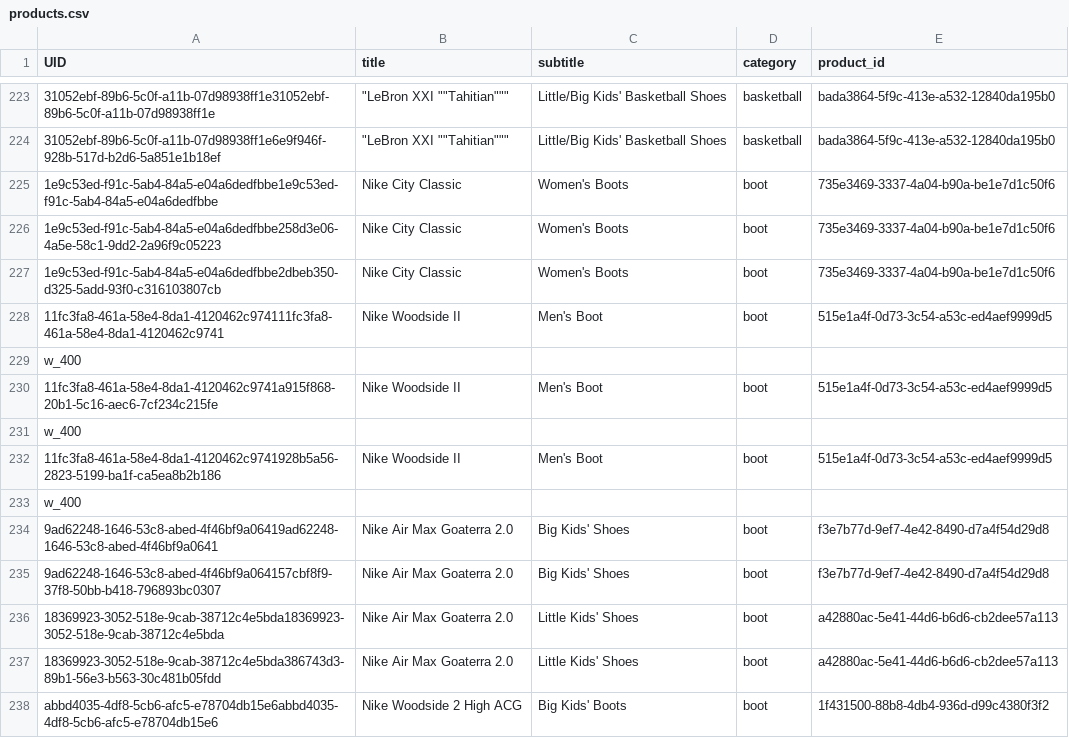
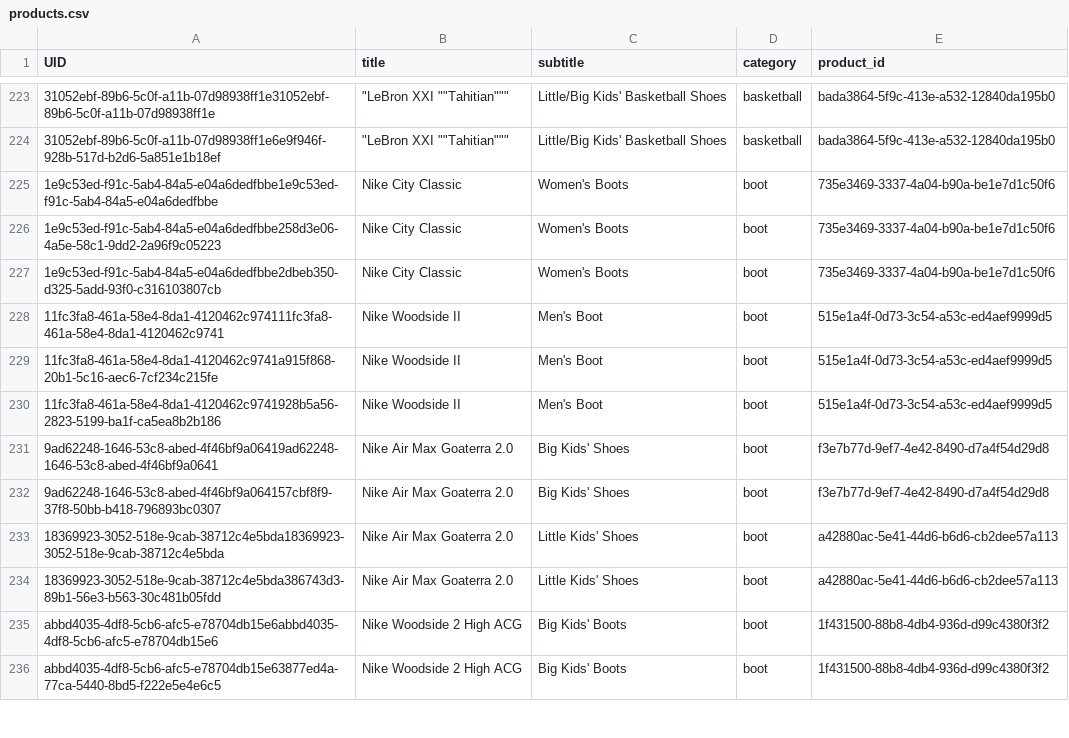
Before and after one commit to Data-Engineering-101/de-101-project-JohnDiazD, a CSV file: spark/app/extract/out/products/products.csv, drawn as a sheet; only a part is shown, gaps mark what is left out; the shorter side is filled out with more unchanged rows; the diff names each change by its address in the sheet, - before the commit and + after, or states it on an @@ line.

```diff
--- a/spark/app/extract/out/products/products.csv
+++ b/spark/app/extract/out/products/products.csv
-row 229: w_400
-row 231: w_400
-row 233: w_400
```
Also changed, not shown: 20 other files.
